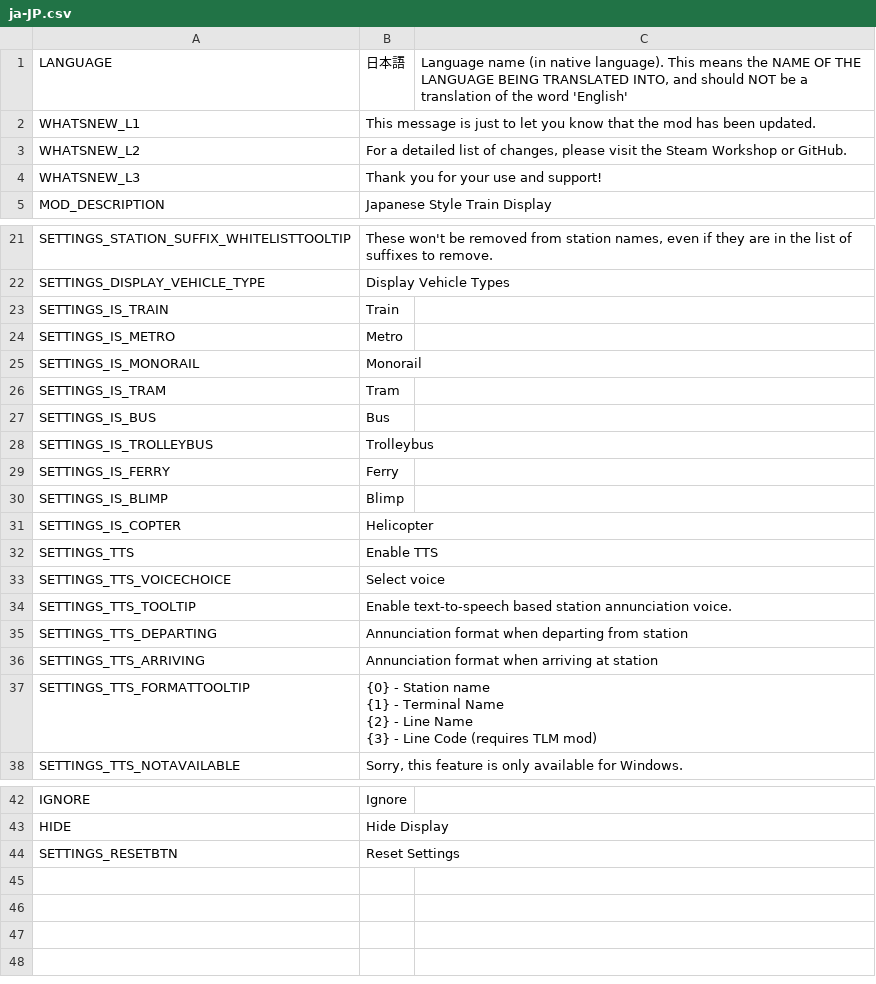
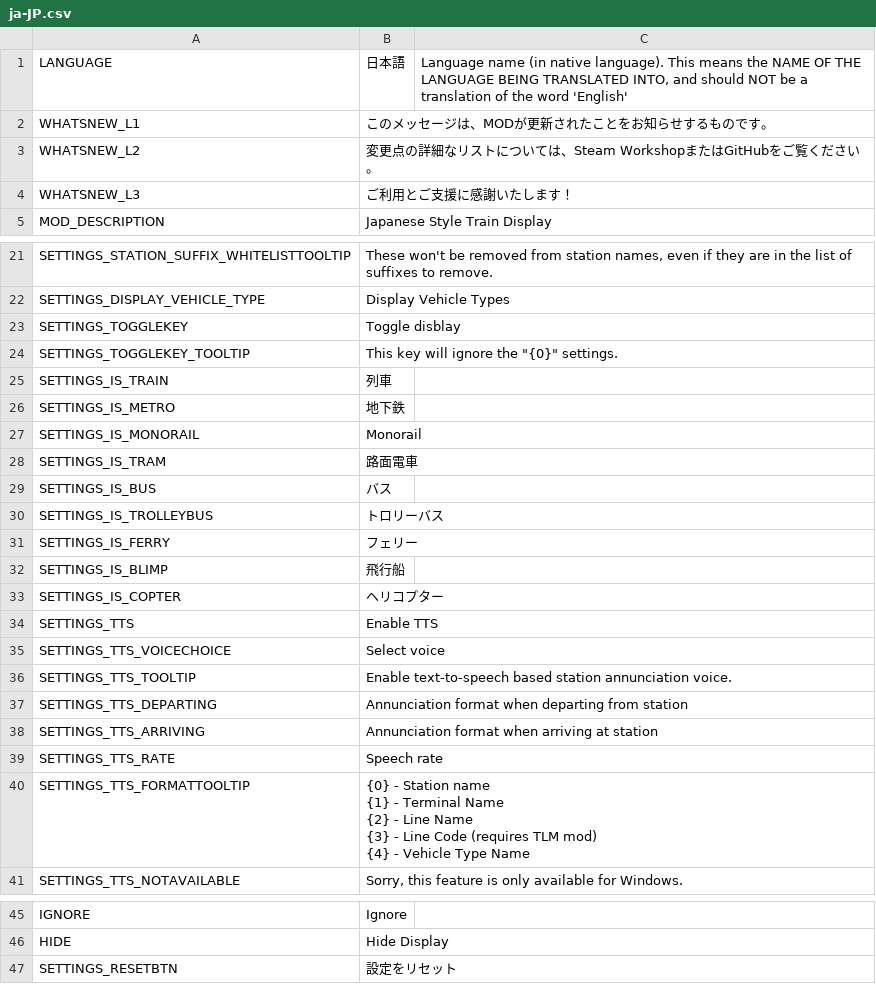
Before and after one commit to will258012/TrainDisplayUpdated, a CSV file: TrainDisplay/Translations/ja-JP.csv, drawn as a sheet; only a part is shown, gaps mark what is left out.

Commit message:
New translations en-en.csv (Japanese)
[ci skip]

```diff
--- a/TrainDisplay/Translations/ja-JP.csv
+++ b/TrainDisplay/Translations/ja-JP.csv
@@ -1,5 +1,5 @@
 "LANGUAGE","日本語","Language name (in native language).  This means the NAME OF THE LANGUAGE BEING TRANSLATED INTO, and should NOT be a translation of the word 'English'"
-"WHATSNEW_L1","This message is just to let you know that the mod has been updated.",""
-"WHATSNEW_L2","For a detailed list of changes, please visit the Steam Workshop or GitHub.",""
-"WHATSNEW_L3","Thank you for your use and support!",""
+"WHATSNEW_L1","このメッセージは、MODが更新されたことをお知らせするものです。",""
+"WHATSNEW_L2","変更点の詳細なリストについては、Steam WorkshopまたはGitHubをご覧ください。",""
+"WHATSNEW_L3","ご利用とご支援に感謝いたします！",""
 "MOD_DESCRIPTION","Japanese Style Train Display",""
@@ -22,11 +22,13 @@
 "SETTINGS_DISPLAY_VEHICLE_TYPE","Display Vehicle Types",""
-"SETTINGS_IS_TRAIN","Train",""
-"SETTINGS_IS_METRO","Metro",""
+"SETTINGS_TOGGLEKEY","Toggle disblay",""
+"SETTINGS_TOGGLEKEY_TOOLTIP","This key will ignore the ""{0}"" settings. ",""
+"SETTINGS_IS_TRAIN","列車",""
+"SETTINGS_IS_METRO","地下鉄",""
 "SETTINGS_IS_MONORAIL","Monorail",""
-"SETTINGS_IS_TRAM","Tram",""
-"SETTINGS_IS_BUS","Bus",""
-"SETTINGS_IS_TROLLEYBUS","Trolleybus",""
-"SETTINGS_IS_FERRY","Ferry",""
-"SETTINGS_IS_BLIMP","Blimp",""
-"SETTINGS_IS_COPTER","Helicopter",""
+"SETTINGS_IS_TRAM","路面電車",""
+"SETTINGS_IS_BUS","バス",""
+"SETTINGS_IS_TROLLEYBUS","トロリーバス",""
+"SETTINGS_IS_FERRY","フェリー",""
+"SETTINGS_IS_BLIMP","飛行船",""
+"SETTINGS_IS_COPTER","ヘリコプター",""
 "SETTINGS_TTS","Enable TTS",""
@@ -36,6 +38,8 @@
 "SETTINGS_TTS_ARRIVING","Annunciation format when arriving at station",""
-"SETTINGS_TTS_FORMATTOOLTIP","{0} - Station name
-{1} - Terminal Name
-{2} - Line Name
-{3} - Line Code (requires TLM mod)",""
+"SETTINGS_TTS_RATE","Speech rate",""
+"SETTINGS_TTS_FORMATTOOLTIP","{0} - Station name
+{1} - Terminal Name
+{2} - Line Name
+{3} - Line Code (requires TLM mod)
+{4} - Vehicle Type Name",""
 "SETTINGS_TTS_NOTAVAILABLE","Sorry, this feature is only available for Windows.",""
@@ -46,2 +50,2 @@
 "HIDE","Hide Display",""
-"SETTINGS_RESETBTN","Reset Settings",""
+"SETTINGS_RESETBTN","設定をリセット",""
```
